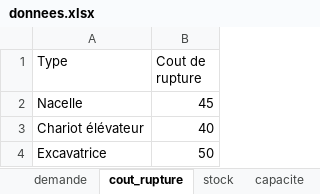
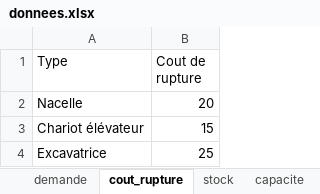
Before and after one commit to erikadallairediaz/Travail-equipe-SIAD, an Excel workbook: donnees/donnees.xlsx, sheet cout_rupture, drawn as a sheet; values as stored, in another font and other column widths than the file's, no borders; the diff names each change by its address in the sheet, - before the commit and + after, or states it on an @@ line.

```diff
--- a/donnees/donnees.xlsx (sheet cout_rupture)
+++ b/donnees/donnees.xlsx (sheet cout_rupture)
-B2 (Cout de rupture): 45
+B2 (Cout de rupture): 20
-B3 (Cout de rupture): 40
+B3 (Cout de rupture): 15
-B4 (Cout de rupture): 50
+B4 (Cout de rupture): 25
```
Also changed, not shown: sheet demande, sheet capacite, sheet cout_transport, sheet stock, donnees.xlsx, modele_deterministe/donnees.xlsx, 2 other files.
